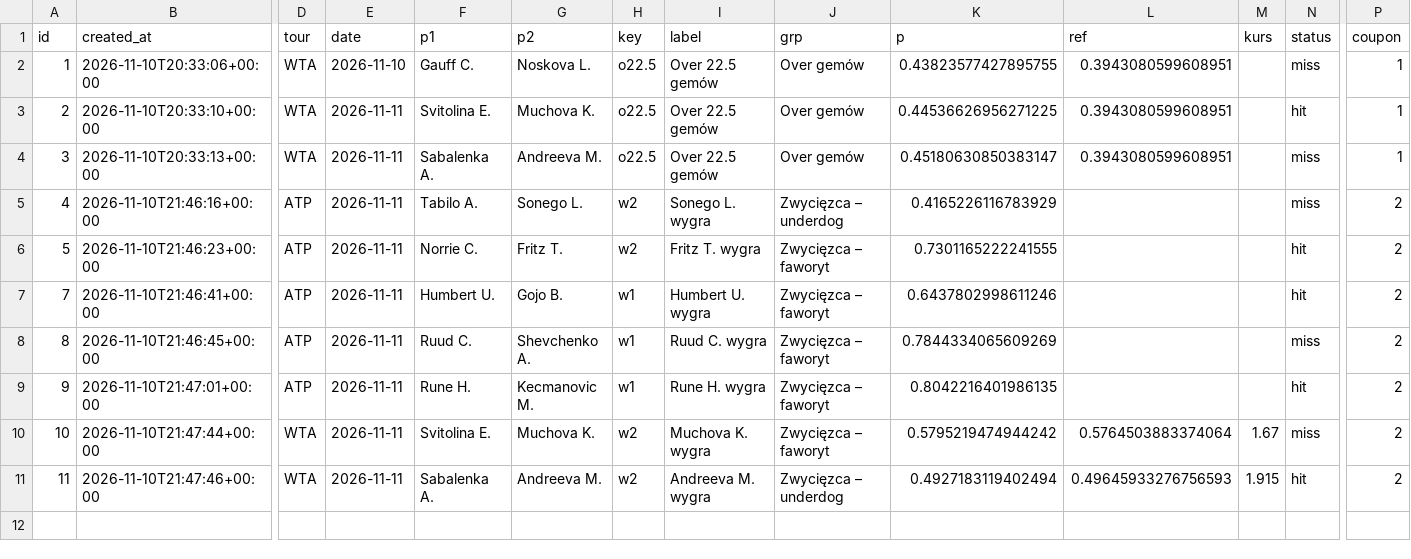
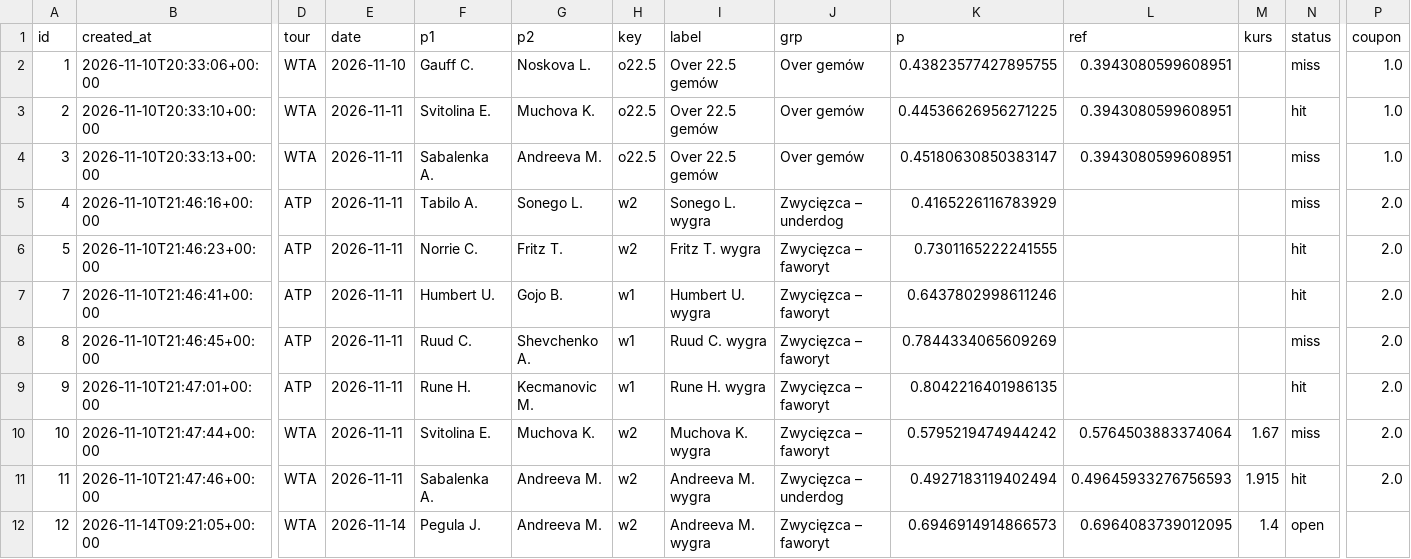
Before and after one commit to safe-n/flask-football-app, a CSV file: tennis/picks.csv, drawn as a sheet; only a part is shown, gaps mark what is left out; rows hold the shown columns only; the diff names each change by its address in the sheet, - before the commit and + after, or states it on an @@ line.

Commit message:
tennis picks: 11 typów

```diff
--- a/tennis/picks.csv
+++ b/tennis/picks.csv
-P2:P4 (coupon): 1
+P2:P4 (coupon): 1.0
-P5:P11 (coupon): 2
+P5:P11 (coupon): 2.0
+row 12: 12 | 2026-11-14T09:21:05+00:00 | WTA | 2026-11-14 | Pegula J. | Andreeva M. | w2 | Andreeva M. wygra | Zwycięzca – faworyt | 0.6946914914866573 | 0.6964083739012095 | 1.4 | open
```
